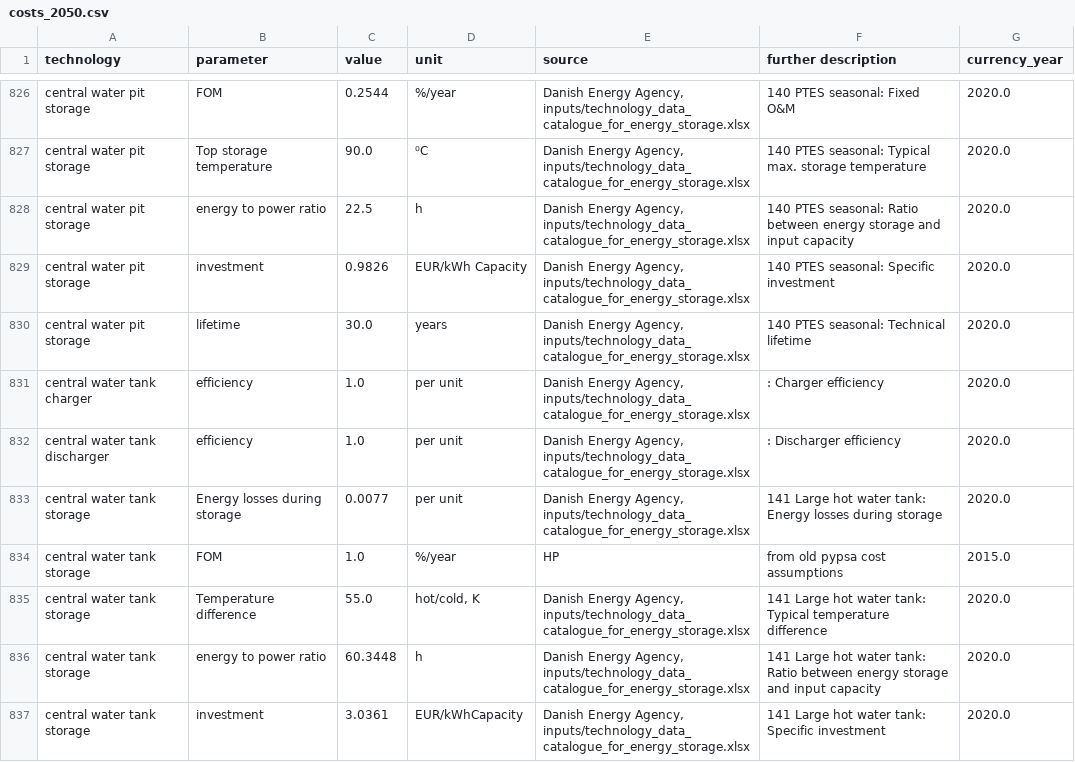
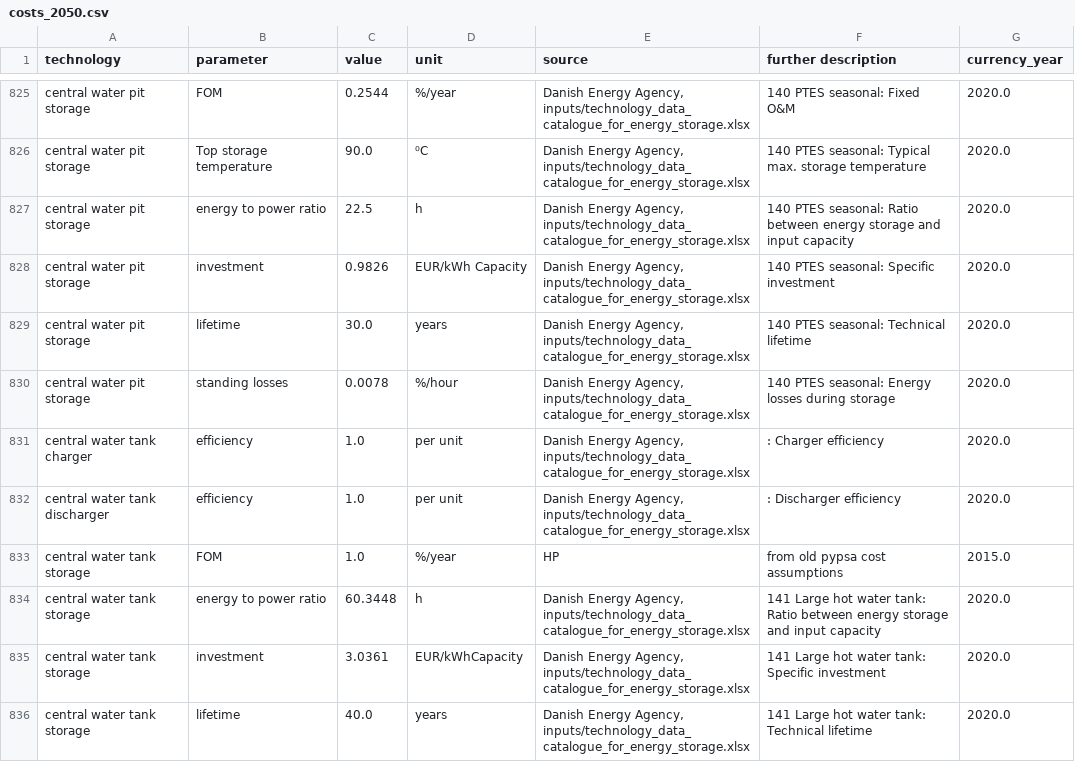
Before and after one commit to PyPSA/technology-data, a CSV file: outputs/costs_2050.csv, drawn as a sheet; only a part is shown, gaps mark what is left out; the shorter side is filled out with more unchanged rows; the diff covers the shown part only.

Commit message:
fixed the units of tes losses and renamed parameters

```diff
--- a/outputs/costs_2050.csv
+++ b/outputs/costs_2050.csv
@@ -833,7 +832,6 @@ central water pit storage,investment,0.9826,EUR/kWh Capacity,"Danish Energy Agen
 central water pit storage,lifetime,30.0,years,"Danish Energy Agency, inputs/technology_data_catalogue_for_energy_storage.xlsx",140 PTES seasonal:  Technical lifetime,2020.0
+central water pit storage,standing losses,0.0078,%/hour,"Danish Energy Agency, inputs/technology_data_catalogue_for_energy_storage.xlsx",140 PTES seasonal:  Energy losses during storage,2020.0
 central water tank charger,efficiency,1.0,per unit,"Danish Energy Agency, inputs/technology_data_catalogue_for_energy_storage.xlsx",:  Charger efficiency,2020.0
 central water tank discharger,efficiency,1.0,per unit,"Danish Energy Agency, inputs/technology_data_catalogue_for_energy_storage.xlsx",:  Discharger efficiency,2020.0
-central water tank storage,Energy losses during storage,0.0077,per unit,"Danish Energy Agency, inputs/technology_data_catalogue_for_energy_storage.xlsx",141 Large hot water tank:  Energy losses during storage,2020.0
 central water tank storage,FOM,1.0,%/year,HP, from old pypsa cost assumptions,2015.0
-central water tank storage,Temperature difference,55.0,"hot/cold, K","Danish Energy Agency, inputs/technology_data_catalogue_for_energy_storage.xlsx",141 Large hot water tank:  Typical temperature difference,2020.0
 central water tank storage,energy to power ratio,60.3448,h,"Danish Energy Agency, inputs/technology_data_catalogue_for_energy_storage.xlsx",141 Large hot water tank:  Ratio between energy storage and input capacity,2020.0
```
Also changed, not shown: 4 added rows and 3 removed rows elsewhere in this file, 15 other files.
